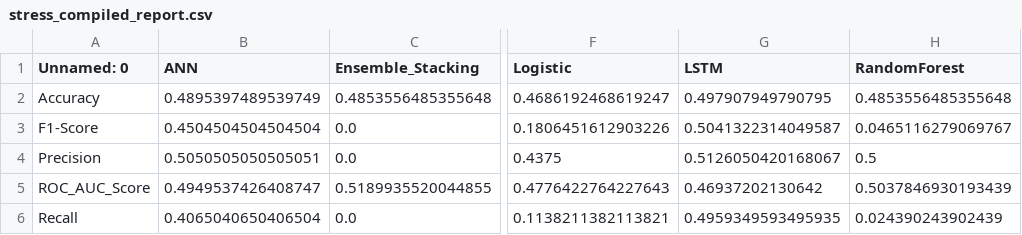
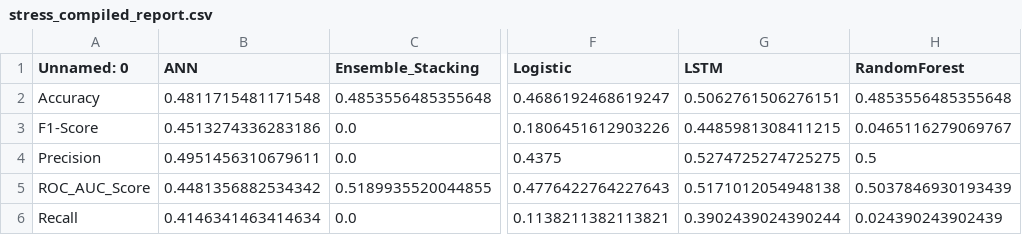
Before and after one commit to JHO-ds/WQU_Capstone_Risk_and_Volatility, a CSV file: data/model_evaluation/compiled/stress_compiled_report.csv, drawn as a sheet; only a part is shown, gaps mark what is left out; the diff names each change by its address in the sheet, - before the commit and + after, or states it on an @@ line.

```diff
--- a/data/model_evaluation/compiled/stress_compiled_report.csv
+++ b/data/model_evaluation/compiled/stress_compiled_report.csv
-B2 (ANN): 0.4895397489539749
+B2 (ANN): 0.4811715481171548
-G2 (LSTM): 0.497907949790795
+G2 (LSTM): 0.5062761506276151
-B3 (ANN): 0.4504504504504504
+B3 (ANN): 0.4513274336283186
-G3 (LSTM): 0.5041322314049587
+G3 (LSTM): 0.4485981308411215
-B4 (ANN): 0.5050505050505051
+B4 (ANN): 0.4951456310679611
-G4 (LSTM): 0.5126050420168067
+G4 (LSTM): 0.5274725274725275
-B5 (ANN): 0.4949537426408747
+B5 (ANN): 0.4481356882534342
-G5 (LSTM): 0.46937202130642
+G5 (LSTM): 0.5171012054948138
-B6 (ANN): 0.4065040650406504
+B6 (ANN): 0.4146341463414634
-G6 (LSTM): 0.4959349593495935
+G6 (LSTM): 0.3902439024390244
```
Also changed, not shown: data/model_evaluation/compiled/backtest_recent_compiled.csv, data/model_evaluation/compiled/backtest_stress_compiled.csv, 13 other files.
